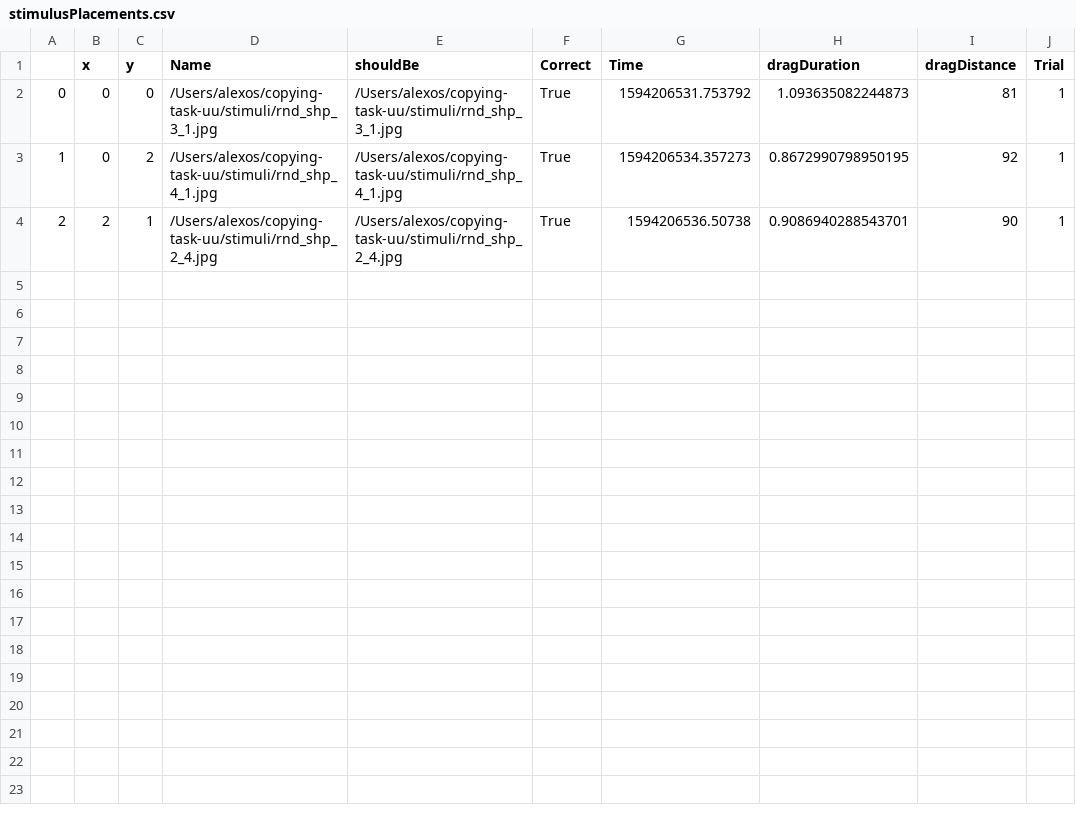
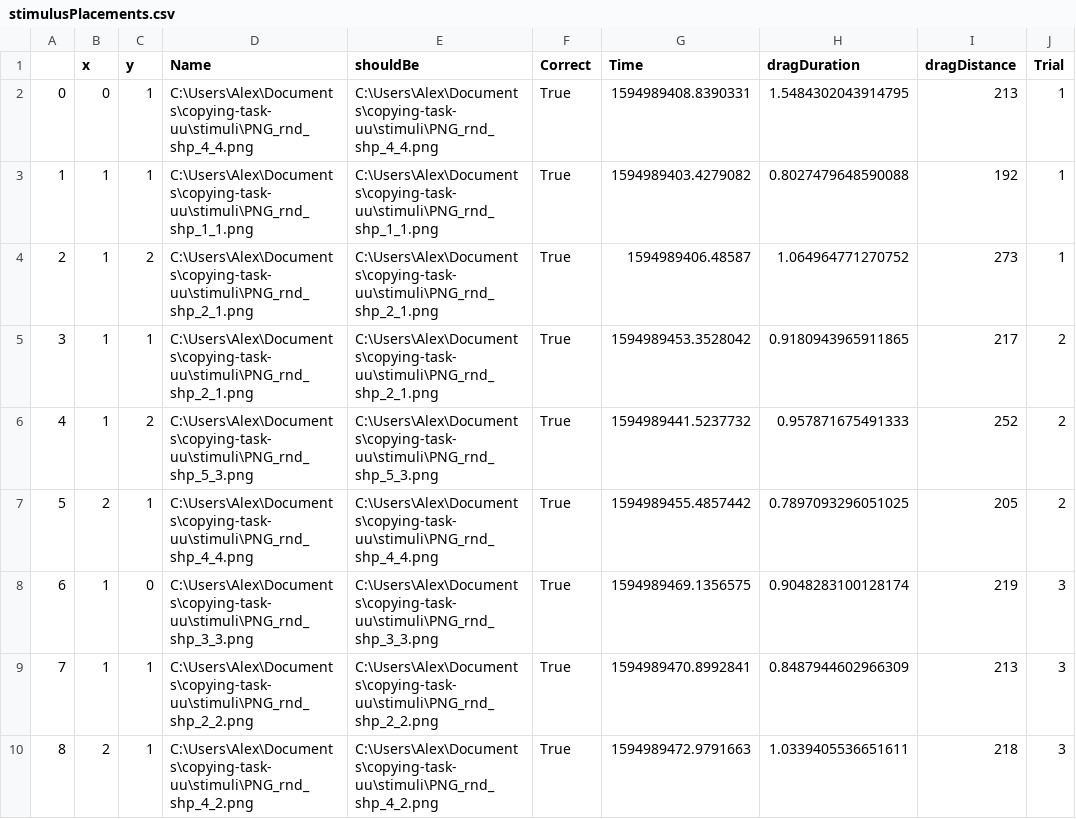
Before and after one commit to higher-bridge/copying-task-uu, a CSV file: results/stimulusPlacements.csv, drawn as a sheet.

```diff
--- a/results/stimulusPlacements.csv
+++ b/results/stimulusPlacements.csv
@@ -1,4 +1,10 @@
 ,x,y,Name,shouldBe,Correct,Time,dragDuration,dragDistance,Trial
-0,0,0,/Users/alexos/copying-task-uu/stimuli/rnd_shp_3_1.jpg,/Users/alexos/copying-task-uu/stimuli/rnd_shp_3_1.jpg,True,1594206531.753792,1.093635082244873,81,1
-1,0,2,/Users/alexos/copying-task-uu/stimuli/rnd_shp_4_1.jpg,/Users/alexos/copying-task-uu/stimuli/rnd_shp_4_1.jpg,True,1594206534.357273,0.8672990798950195,92,1
-2,2,1,/Users/alexos/copying-task-uu/stimuli/rnd_shp_2_4.jpg,/Users/alexos/copying-task-uu/stimuli/rnd_shp_2_4.jpg,True,1594206536.50738,0.9086940288543701,90,1
+0,0,1,C:\Users\Alex\Documents\copying-task-uu\stimuli\PNG_rnd_shp_4_4.png,C:\Users\Alex\Documents\copying-task-uu\stimuli\PNG_rnd_shp_4_4.png,True,1594989408.8390331,1.5484302043914795,213,1
+1,1,1,C:\Users\Alex\Documents\copying-task-uu\stimuli\PNG_rnd_shp_1_1.png,C:\Users\Alex\Documents\copying-task-uu\stimuli\PNG_rnd_shp_1_1.png,True,1594989403.4279082,0.8027479648590088,192,1
+2,1,2,C:\Users\Alex\Documents\copying-task-uu\stimuli\PNG_rnd_shp_2_1.png,C:\Users\Alex\Documents\copying-task-uu\stimuli\PNG_rnd_shp_2_1.png,True,1594989406.48587,1.064964771270752,273,1
+3,1,1,C:\Users\Alex\Documents\copying-task-uu\stimuli\PNG_rnd_shp_2_1.png,C:\Users\Alex\Documents\copying-task-uu\stimuli\PNG_rnd_shp_2_1.png,True,1594989453.3528042,0.9180943965911865,217,2
+4,1,2,C:\Users\Alex\Documents\copying-task-uu\stimuli\PNG_rnd_shp_5_3.png,C:\Users\Alex\Documents\copying-task-uu\stimuli\PNG_rnd_shp_5_3.png,True,1594989441.5237732,0.957871675491333,252,2
+5,2,1,C:\Users\Alex\Documents\copying-task-uu\stimuli\PNG_rnd_shp_4_4.png,C:\Users\Alex\Documents\copying-task-uu\stimuli\PNG_rnd_shp_4_4.png,True,1594989455.4857442,0.7897093296051025,205,2
+6,1,0,C:\Users\Alex\Documents\copying-task-uu\stimuli\PNG_rnd_shp_3_3.png,C:\Users\Alex\Documents\copying-task-uu\stimuli\PNG_rnd_shp_3_3.png,True,1594989469.1356575,0.9048283100128174,219,3
+7,1,1,C:\Users\Alex\Documents\copying-task-uu\stimuli\PNG_rnd_shp_2_2.png,C:\Users\Alex\Documents\copying-task-uu\stimuli\PNG_rnd_shp_2_2.png,True,1594989470.8992841,0.8487944602966309,213,3
+8,2,1,C:\Users\Alex\Documents\copying-task-uu\stimuli\PNG_rnd_shp_4_2.png,C:\Users\Alex\Documents\copying-task-uu\stimuli\PNG_rnd_shp_4_2.png,True,1594989472.9791663,1.0339405536651611,218,3
```
Also changed, not shown: 48 other files.
